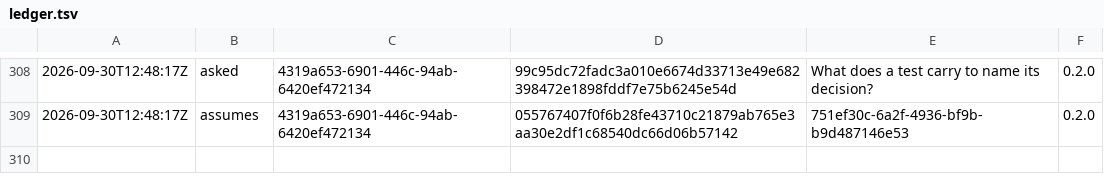
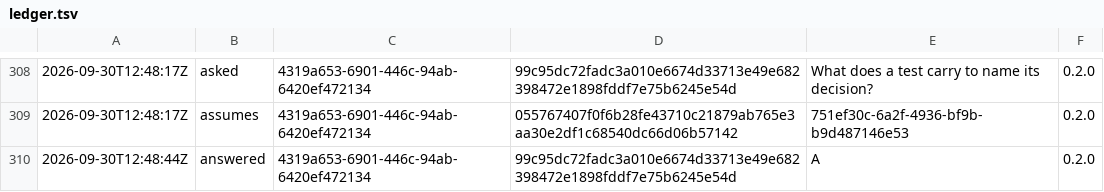
Before and after one commit to otuva/adrdom, a TSV file: adrdom/state/ledger.tsv, drawn as a sheet; only a part is shown, gaps mark what is left out; the diff names each change by its address in the sheet, - before the commit and + after, or states it on an @@ line.

Commit message:
feat: answer what a test carries to name its decision

```diff
--- a/adrdom/state/ledger.tsv
+++ b/adrdom/state/ledger.tsv
+row 310: 2026-09-30T12:48:44Z | answered | 4319a653-6901-446c-94ab-6420ef472134 | 99c95dc72fadc3a010e6674d33713e49e682398472e1898fddf7e75b6245e54d | A | 0.2.0
```
Also changed, not shown: 1 other file.
